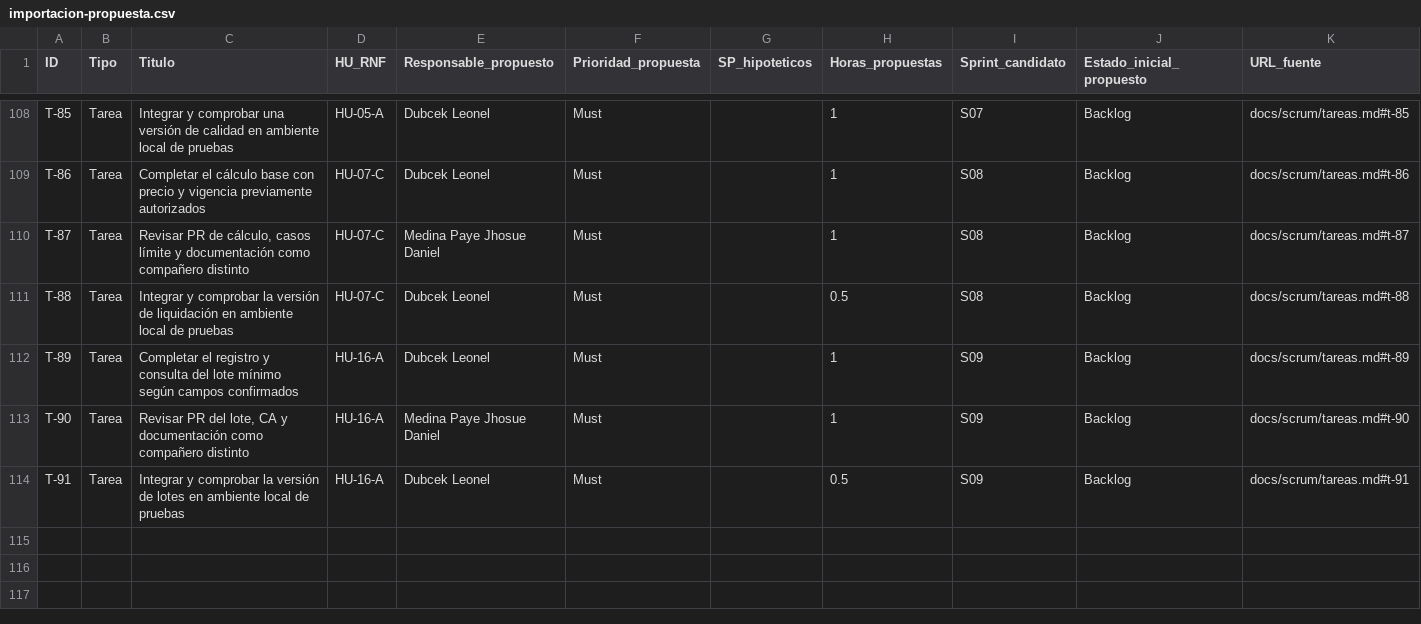
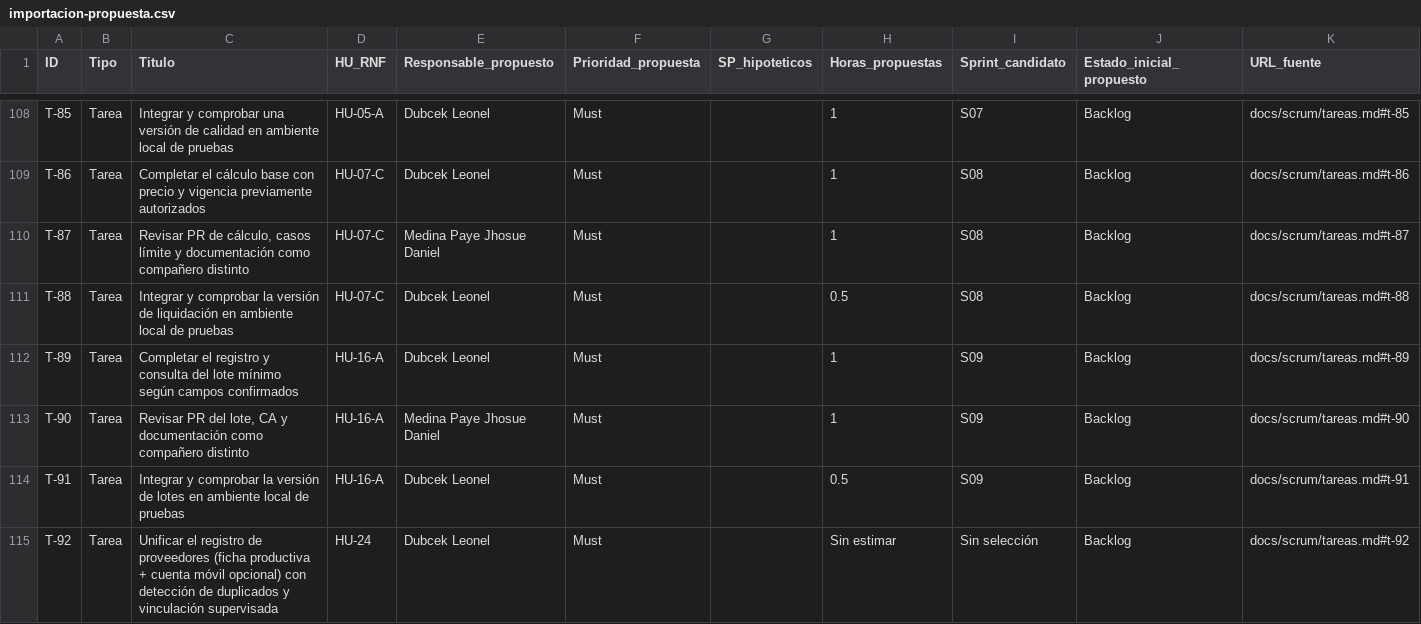
Before and after one commit to SaitAlfre/APP-MOVIL, a CSV file: docs/kanban/importacion-propuesta.csv, drawn as a sheet; only a part is shown, gaps mark what is left out.

```diff
--- a/docs/kanban/importacion-propuesta.csv
+++ b/docs/kanban/importacion-propuesta.csv
@@ -114 +114,2 @@ T-90,Tarea,"Revisar PR del lote, CA y documentación como compañero distinto",H
 T-91,Tarea,Integrar y comprobar la versión de lotes en ambiente local de pruebas,HU-16-A,Dubcek Leonel,Must,,0.5,S09,Backlog,docs/scrum/tareas.md#t-91
+T-92,Tarea,Unificar el registro de proveedores (ficha productiva + cuenta móvil opcional) con detección de duplicados y vinculación supervisada,HU-24,Dubcek Leonel,Must,,Sin estimar,Sin selección,Backlog,docs/scrum/tareas.md#t-92
```
Also changed, not shown: 3 other files.
